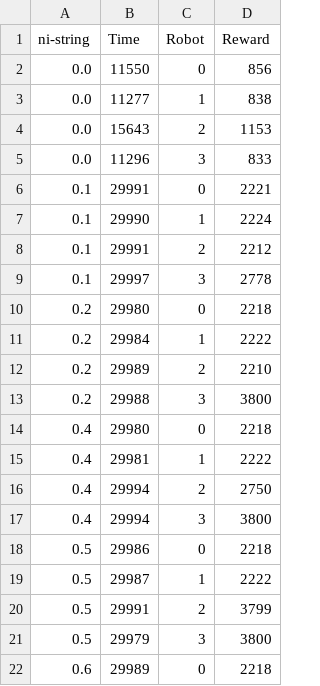
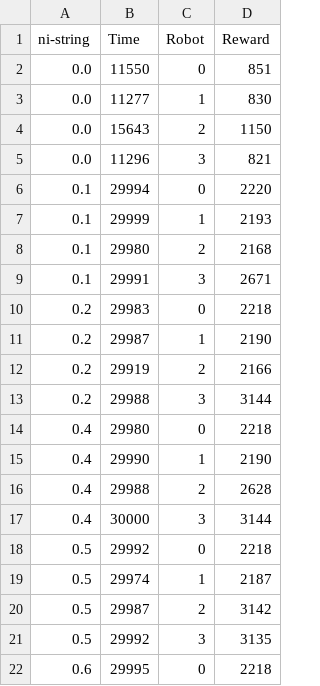
Before and after one commit to paulodowd/CY_Results, a CSV file: final_reward_1S.csv, drawn as a sheet; only a part is shown; the diff covers the shown part only.

```diff
--- a/final_reward_1S.csv
+++ b/final_reward_1S.csv
@@ -1,22 +1,22 @@
 ni-string,Time,Robot,Reward
-0.0,11550,0,856
-0.0,11277,1,838
-0.0,15643,2,1153
-0.0,11296,3,833
-0.1,29991,0,2221
-0.1,29990,1,2224
-0.1,29991,2,2212
-0.1,29997,3,2778
-0.2,29980,0,2218
-0.2,29984,1,2222
-0.2,29989,2,2210
-0.2,29988,3,3800
+0.0,11550,0,851
+0.0,11277,1,830
+0.0,15643,2,1150
+0.0,11296,3,821
+0.1,29994,0,2220
+0.1,29999,1,2193
+0.1,29980,2,2168
+0.1,29991,3,2671
+0.2,29983,0,2218
+0.2,29987,1,2190
+0.2,29919,2,2166
+0.2,29988,3,3144
 0.4,29980,0,2218
-0.4,29981,1,2222
-0.4,29994,2,2750
-0.4,29994,3,3800
-0.5,29986,0,2218
-0.5,29987,1,2222
-0.5,29991,2,3799
-0.5,29979,3,3800
-0.6,29989,0,2218
+0.4,29990,1,2190
+0.4,29988,2,2628
+0.4,30000,3,3144
+0.5,29992,0,2218
+0.5,29974,1,2187
+0.5,29987,2,3142
+0.5,29992,3,3135
+0.6,29995,0,2218
```
Also changed, not shown: 14 edited cells elsewhere in this file, final_reward_2S.csv, final_reward_3S.csv, 1 other file.
